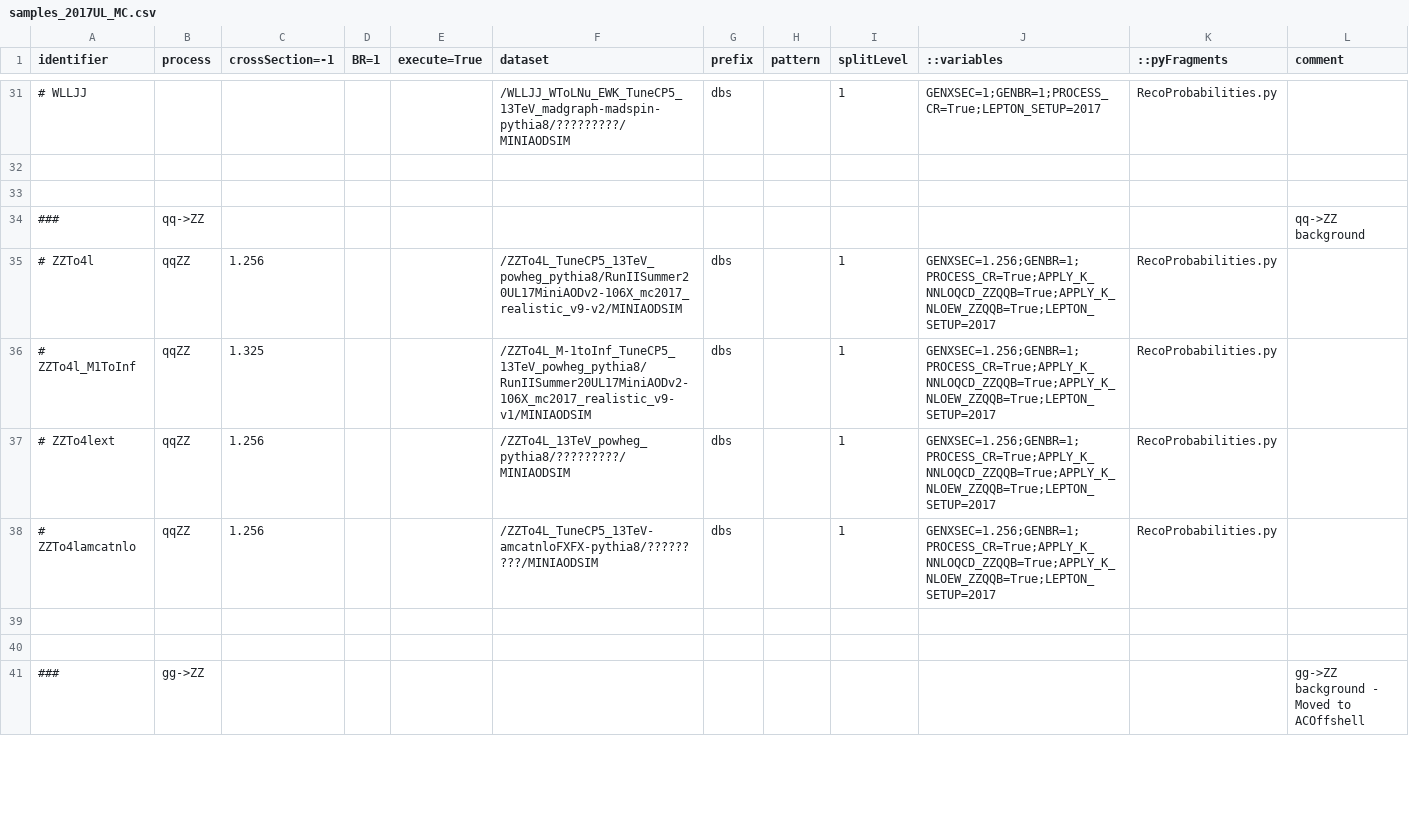
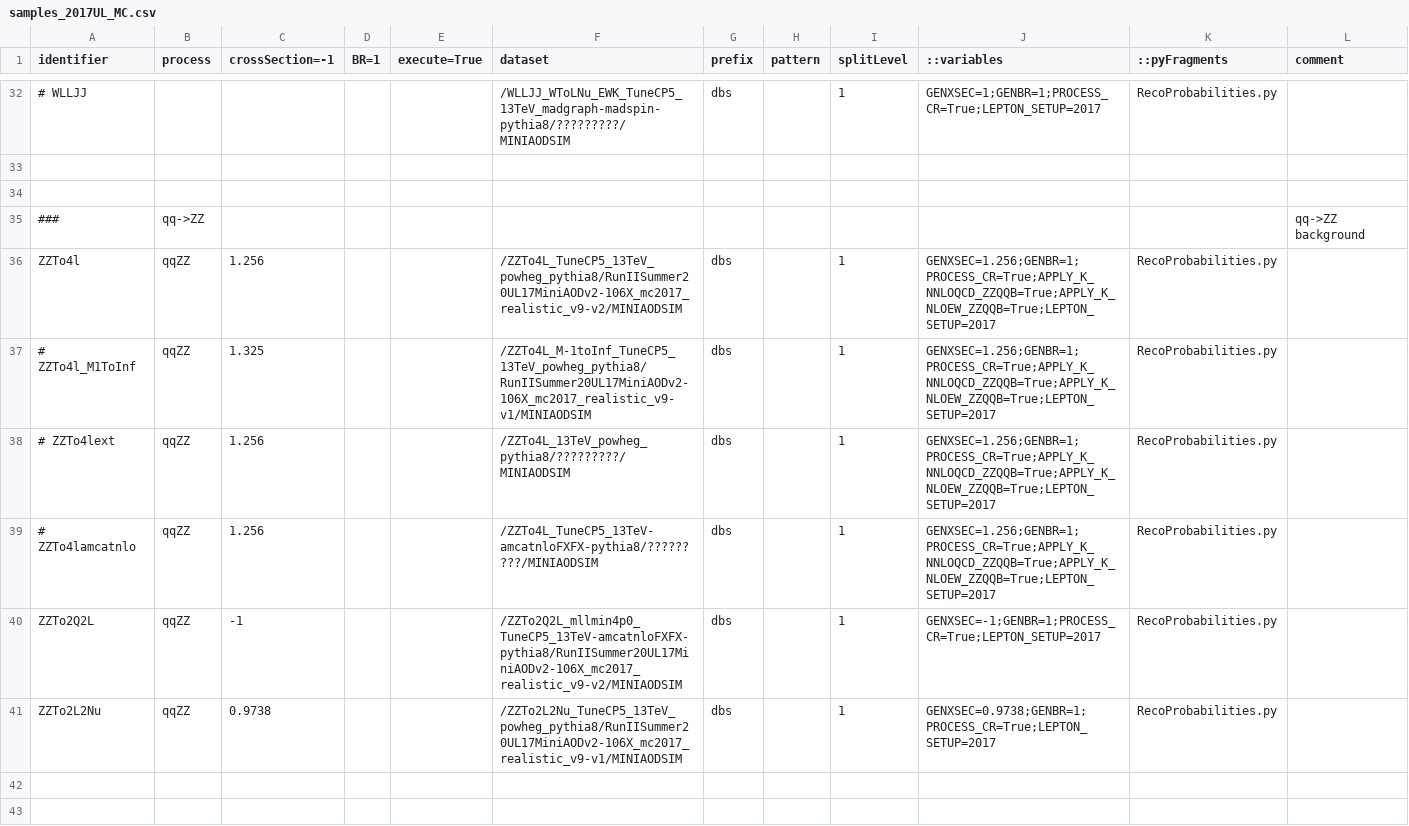
Before and after one commit to bellan/VVXAnalysis, a CSV file: Producers/python/samples_2017UL_MC.csv, drawn as a sheet; only a part is shown, gaps mark what is left out; the shorter side is filled out with more unchanged rows; the diff covers the shown part only.

```diff
--- a/Producers/python/samples_2017UL_MC.csv
+++ b/Producers/python/samples_2017UL_MC.csv
@@ -34,3 +35,3 @@ identifier,process,crossSection=-1,BR=1,execute=True,dataset,prefix,pattern,spli
 ###,qq->ZZ,,,,,,,,,,qq->ZZ background
-# ZZTo4l,qqZZ,1.256,,,/ZZTo4L_TuneCP5_13TeV_powheg_pythia8/RunIISummer20UL17MiniAODv2-106X_mc2017_realistic_v9-v2/MINIAODSIM,dbs,,1,GENXSEC=1.256;GENBR=1;PROCESS_CR=True;APPLY_K_NNLOQCD_ZZQQB=True;APPLY_K_NLOEW_ZZQQB=True;LEPTON_SETUP=2017,RecoProbabilities.py,
+ZZTo4l,qqZZ,1.256,,,/ZZTo4L_TuneCP5_13TeV_powheg_pythia8/RunIISummer20UL17MiniAODv2-106X_mc2017_realistic_v9-v2/MINIAODSIM,dbs,,1,GENXSEC=1.256;GENBR=1;PROCESS_CR=True;APPLY_K_NNLOQCD_ZZQQB=True;APPLY_K_NLOEW_ZZQQB=True;LEPTON_SETUP=2017,RecoProbabilities.py,
 # ZZTo4l_M1ToInf,qqZZ,1.325,,,/ZZTo4L_M-1toInf_TuneCP5_13TeV_powheg_pythia8/RunIISummer20UL17MiniAODv2-106X_mc2017_realistic_v9-v1/MINIAODSIM,dbs,,1,GENXSEC=1.256;GENBR=1;PROCESS_CR=True;APPLY_K_NNLOQCD_ZZQQB=True;APPLY_K_NLOEW_ZZQQB=True;LEPTON_SETUP=2017,RecoProbabilities.py,
@@ -38,2 +39,4 @@ identifier,process,crossSection=-1,BR=1,execute=True,dataset,prefix,pattern,spli
 # ZZTo4lamcatnlo,qqZZ,1.256,,,/ZZTo4L_TuneCP5_13TeV-amcatnloFXFX-pythia8/?????????/MINIAODSIM,dbs,,1,GENXSEC=1.256;GENBR=1;PROCESS_CR=True;APPLY_K_NNLOQCD_ZZQQB=True;APPLY_K_NLOEW_ZZQQB=True;LEPTON_SETUP=2017,RecoProbabilities.py,
+ZZTo2Q2L,qqZZ,-1,,,/ZZTo2Q2L_mllmin4p0_TuneCP5_13TeV-amcatnloFXFX-pythia8/RunIISummer20UL17MiniAODv2-106X_mc2017_realistic_v9-v2/MINIAODSIM,dbs,,1,GENXSEC=-1;GENBR=1;PROCESS_CR=True;LEPTON_SETUP=2017,RecoProbabilities.py,
+ZZTo2L2Nu,qqZZ,0.9738,,,/ZZTo2L2Nu_TuneCP5_13TeV_powheg_pythia8/RunIISummer20UL17MiniAODv2-106X_mc2017_realistic_v9-v1/MINIAODSIM,dbs,,1,GENXSEC=0.9738;GENBR=1;PROCESS_CR=True;LEPTON_SETUP=2017,RecoProbabilities.py,
 
```
Also changed, not shown: 12 added rows, 5 removed rows, 4 moved rows and 26 edited cells elsewhere in this file, Producers/python/samples_2016UL_MC.csv, Producers/python/samples_2018UL_MC.csv, 1 other file.
